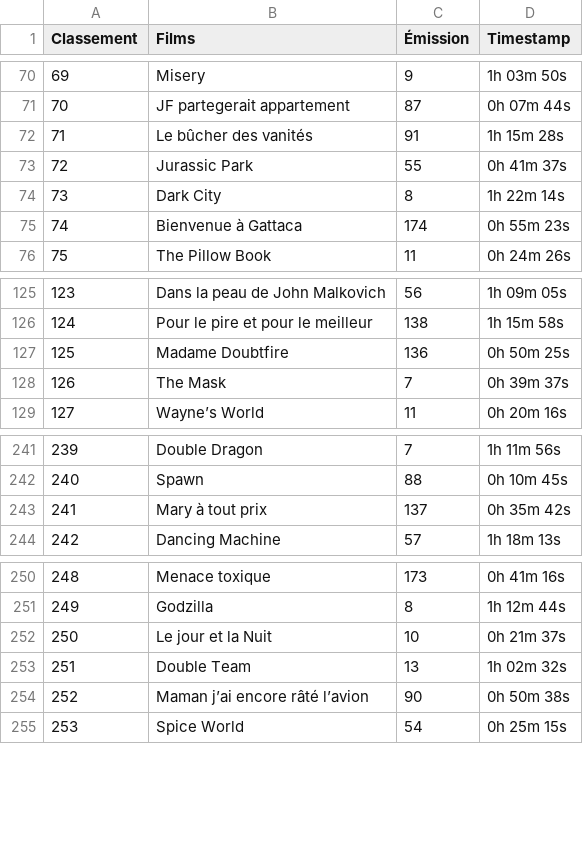
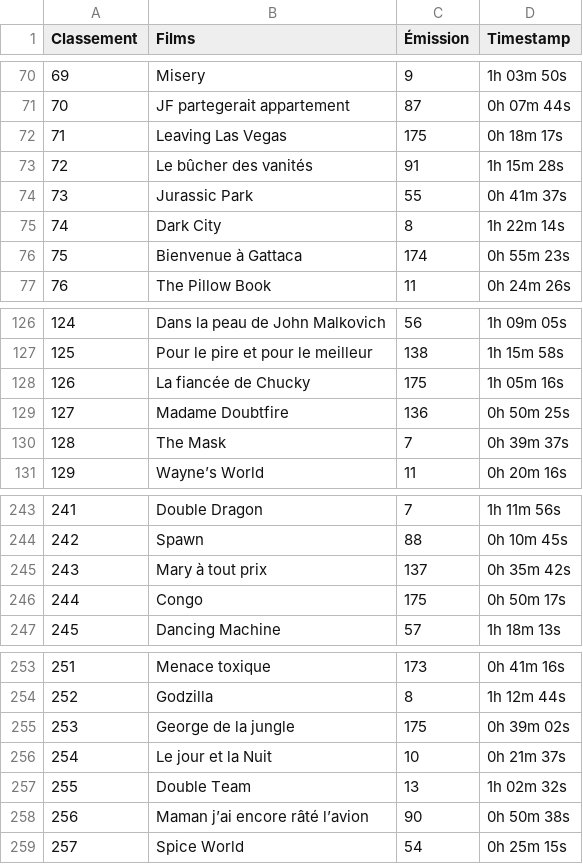
Before and after one commit to supercinemarbre/supercinemarbre.github.io, a CSV file: importer/data/timestamps1990.csv, drawn as a sheet; only a part is shown, gaps mark what is left out; addresses are those after the commit; the diff names each change by its address in the sheet, - before the commit and + after, or states it on an @@ line.

```diff
--- a/importer/data/timestamps1990.csv
+++ b/importer/data/timestamps1990.csv
+row 72: 71 | Leaving Las Vegas | 175 | 0h 18m 17s
@@ column A (Classement) renumbered from row 73 down @@
+row 128: 126 | La fiancée de Chucky | 175 | 1h 05m 16s
+row 246: 244 | Congo | 175 | 0h 50m 17s
+row 255: 253 | George de la jungle | 175 | 0h 39m 02s
```
Also changed, not shown: 5 other files.
